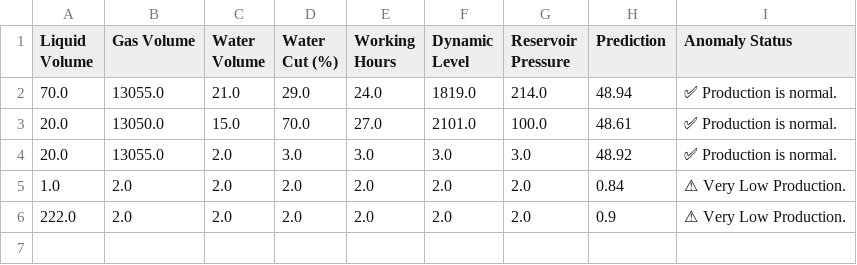
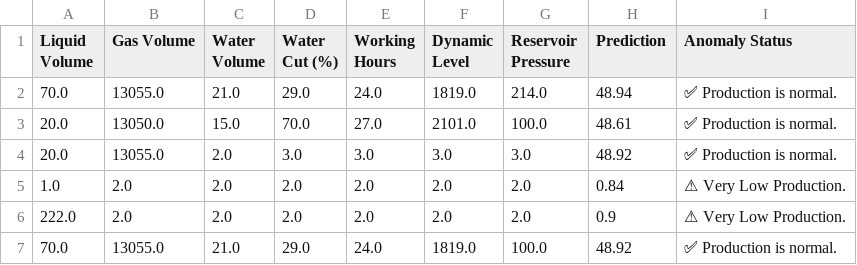
Before and after one commit to Bhasith09/oil_poduction, a CSV file: predictions.csv, drawn as a sheet; the diff names each change by its address in the sheet, - before the commit and + after, or states it on an @@ line.

```diff
--- a/predictions.csv
+++ b/predictions.csv
+row 7: 70.0 | 13055.0 | 21.0 | 29.0 | 24.0 | 1819.0 | 100.0 | 48.92 | ✅ Production is normal.
```
Also changed, not shown: 3 other files.
